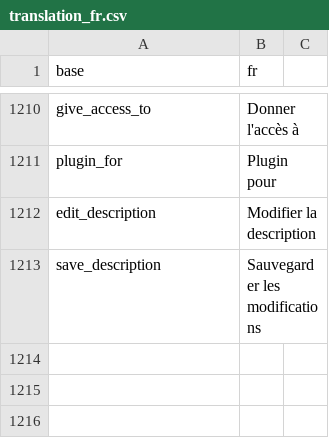
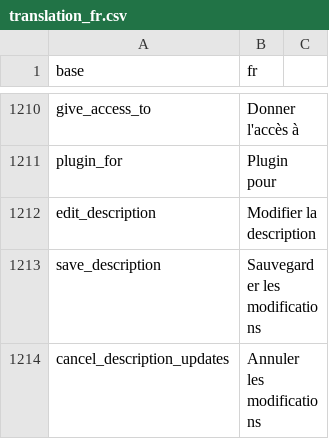
Before and after one commit to BorisDelange/LinkR, a CSV file: inst/translations/translation_fr.csv, drawn as a sheet; only a part is shown, gaps mark what is left out; the diff names each change by its address in the sheet, - before the commit and + after, or states it on an @@ line.

```diff
--- a/inst/translations/translation_fr.csv
+++ b/inst/translations/translation_fr.csv
+row 1214: cancel_description_updates | Annuler les modifications
```
Also changed, not shown: inst/translations/translation_en.csv, 5 other files.
